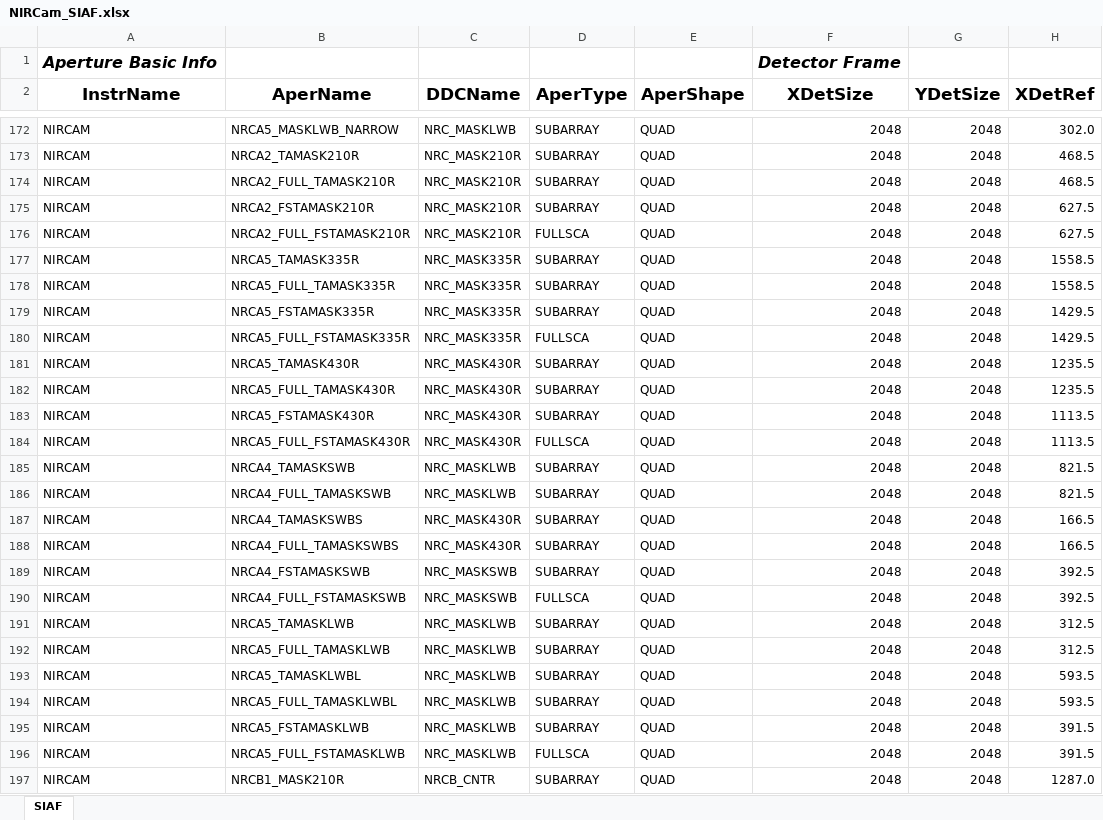
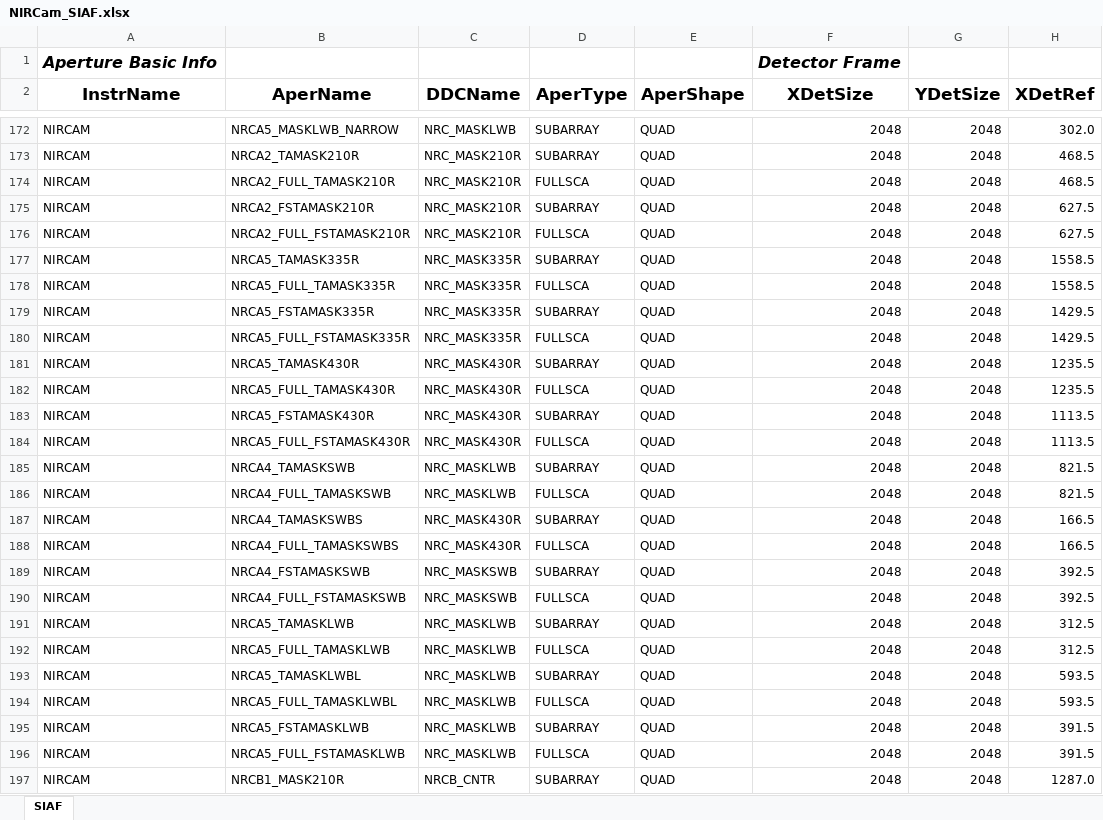
Before and after one commit to spacetelescope/pysiaf, an Excel workbook: pysiaf/pre_delivery_data/NIRCam/NIRCam_SIAF.xlsx, sheet SIAF, drawn as a sheet; only a part is shown, gaps mark what is left out; values as stored, in another font and other column widths than the file's, no borders; the diff names each change by its address in the sheet, - before the commit and + after, or states it on an @@ line.

Commit message:
add pre_delivery_data

```diff
--- a/pysiaf/pre_delivery_data/NIRCam/NIRCam_SIAF.xlsx (sheet SIAF)
+++ b/pysiaf/pre_delivery_data/NIRCam/NIRCam_SIAF.xlsx (sheet SIAF)
-D174 (AperType): SUBARRAY
+D174 (AperType): FULLSCA
-D178 (AperType): SUBARRAY
+D178 (AperType): FULLSCA
-D182 (AperType): SUBARRAY
+D182 (AperType): FULLSCA
-D186 (AperType): SUBARRAY
+D186 (AperType): FULLSCA
-D188 (AperType): SUBARRAY
+D188 (AperType): FULLSCA
-D192 (AperType): SUBARRAY
+D192 (AperType): FULLSCA
-D194 (AperType): SUBARRAY
+D194 (AperType): FULLSCA
```
Also changed, not shown: 9 other files.
